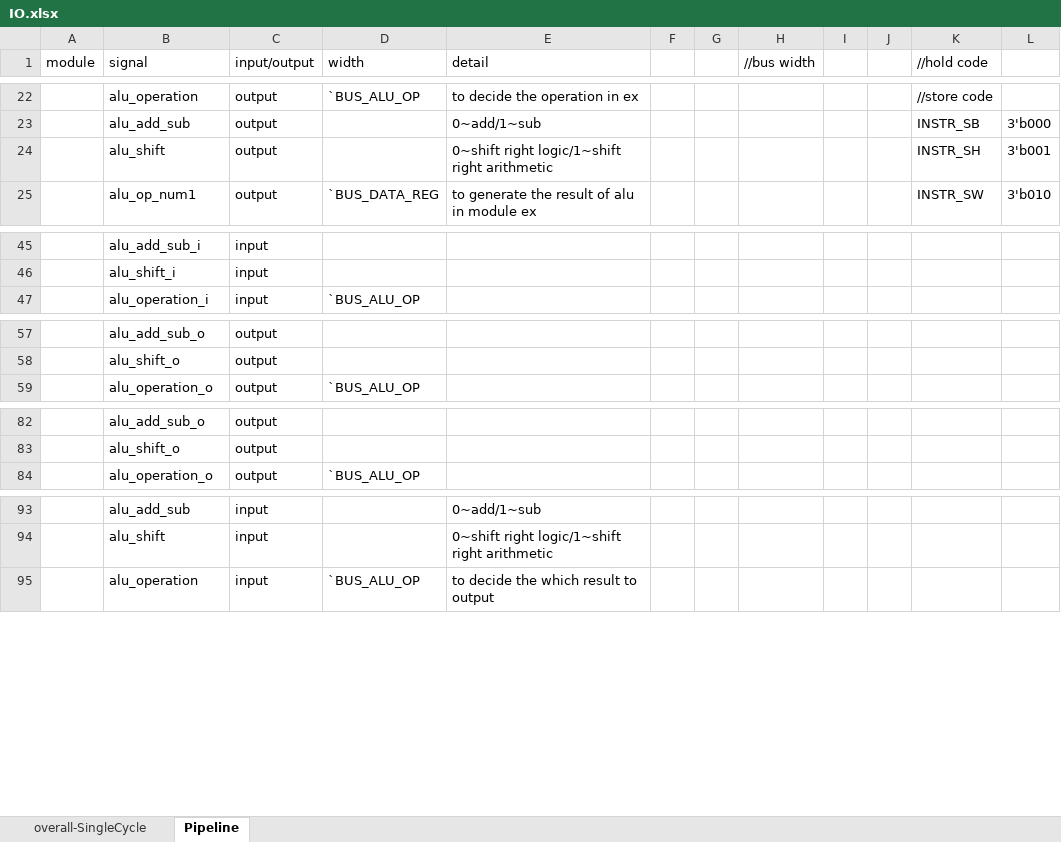
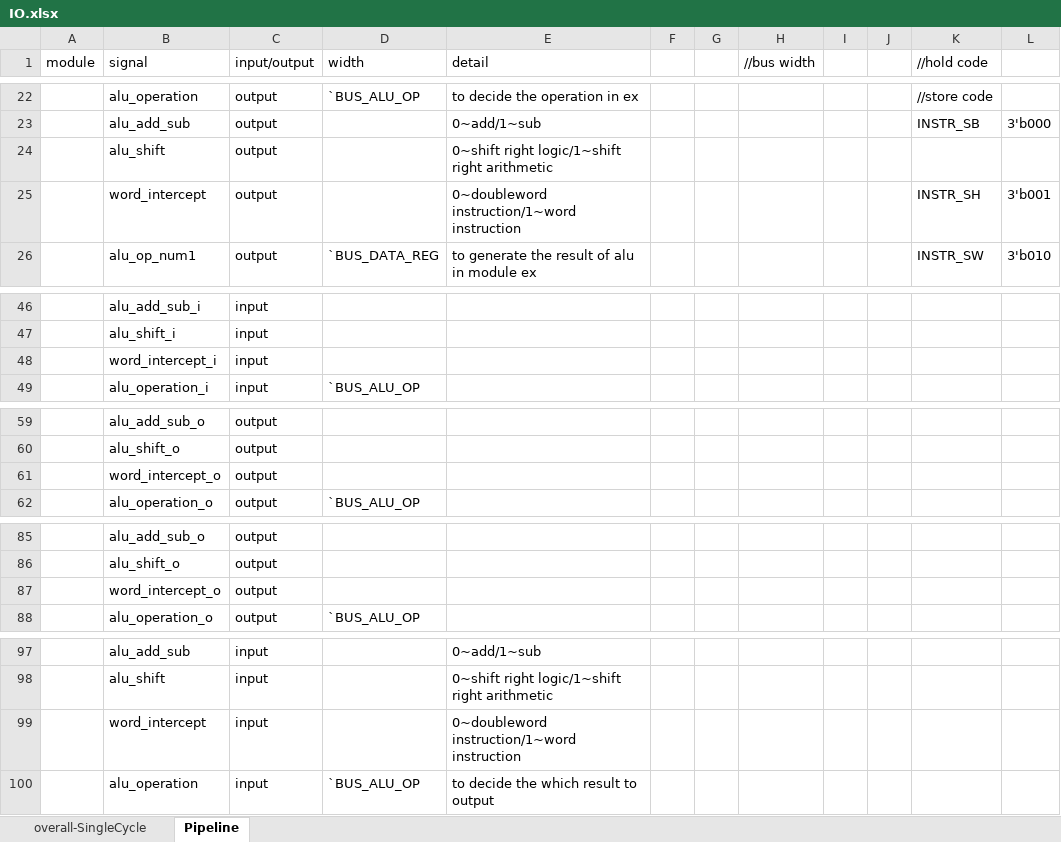
Before and after one commit to NevelStar/ECNURVCORE, an Excel workbook: DOC/IO.xlsx, sheet Pipeline, drawn as a sheet; only a part is shown, gaps mark what is left out; values as stored, in another font and other column widths than the file's, no borders; addresses are those after the commit; the diff covers the shown part only; the diff names each change by its address in the sheet, - before the commit and + after, or states it on an @@ line.

```diff
--- a/DOC/IO.xlsx (sheet Pipeline)
+++ b/DOC/IO.xlsx (sheet Pipeline)
+row 24:  | alu_shift | output |  | 0~shift right logic/1~shift right arithmetic
-B25 (signal): alu_shift
+B25 (signal): word_intercept
-E25 (detail): 0~shift right logic/1~shift right arithmetic
+E25 (detail): 0~doubleword instruction/1~word instruction
+row 48:  | word_intercept_i | input
+row 61:  | word_intercept_o | output
+row 87:  | word_intercept_o | output
+row 99:  | word_intercept | input |  | 0~doubleword instruction/1~word instruction
```
Also changed, not shown: 1 added row elsewhere in this sheet, 13 other files.
